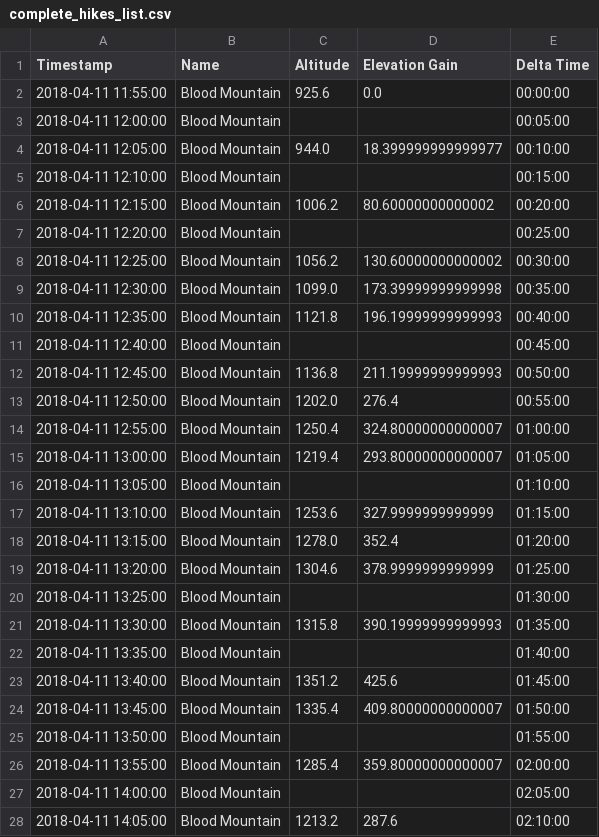
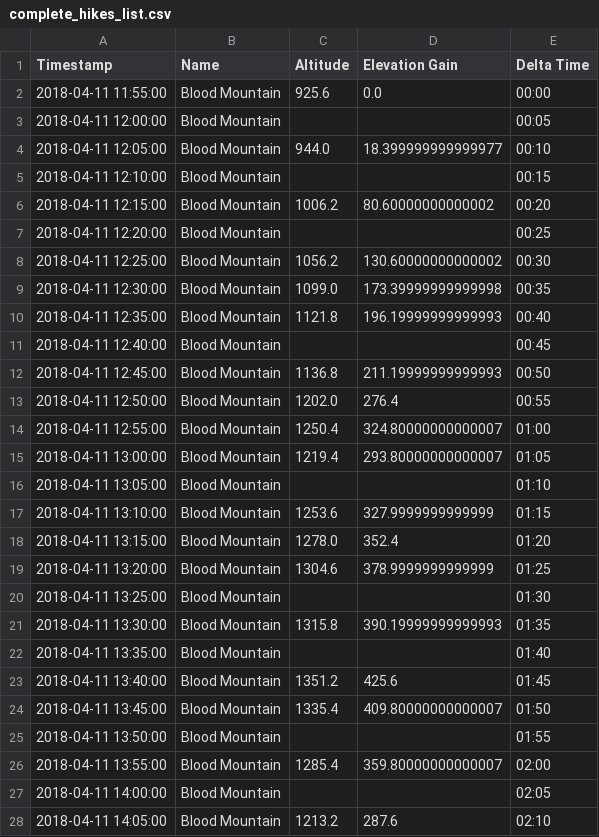
Before and after one commit to lvlarco/hikes, a CSV file: files/complete_hikes_list.csv, drawn as a sheet; only a part is shown; the diff covers the shown part only.

Commit message:
elevation gain graph working

```diff
--- a/files/complete_hikes_list.csv
+++ b/files/complete_hikes_list.csv
@@ -1,28 +1,28 @@
 Timestamp,Name,Altitude,Elevation Gain,Delta Time
-2018-04-11 11:55:00,Blood Mountain,925.6,0.0,00:00:00
-2018-04-11 12:00:00,Blood Mountain,,,00:05:00
-2018-04-11 12:05:00,Blood Mountain,944.0,18.399999999999977,00:10:00
-2018-04-11 12:10:00,Blood Mountain,,,00:15:00
-2018-04-11 12:15:00,Blood Mountain,1006.2,80.60000000000002,00:20:00
-2018-04-11 12:20:00,Blood Mountain,,,00:25:00
-2018-04-11 12:25:00,Blood Mountain,1056.2,130.60000000000002,00:30:00
-2018-04-11 12:30:00,Blood Mountain,1099.0,173.39999999999998,00:35:00
-2018-04-11 12:35:00,Blood Mountain,1121.8,196.19999999999993,00:40:00
-2018-04-11 12:40:00,Blood Mountain,,,00:45:00
-2018-04-11 12:45:00,Blood Mountain,1136.8,211.19999999999993,00:50:00
-2018-04-11 12:50:00,Blood Mountain,1202.0,276.4,00:55:00
-2018-04-11 12:55:00,Blood Mountain,1250.4,324.80000000000007,01:00:00
-2018-04-11 13:00:00,Blood Mountain,1219.4,293.80000000000007,01:05:00
-2018-04-11 13:05:00,Blood Mountain,,,01:10:00
-2018-04-11 13:10:00,Blood Mountain,1253.6,327.9999999999999,01:15:00
-2018-04-11 13:15:00,Blood Mountain,1278.0,352.4,01:20:00
-2018-04-11 13:20:00,Blood Mountain,1304.6,378.9999999999999,01:25:00
-2018-04-11 13:25:00,Blood Mountain,,,01:30:00
-2018-04-11 13:30:00,Blood Mountain,1315.8,390.19999999999993,01:35:00
-2018-04-11 13:35:00,Blood Mountain,,,01:40:00
-2018-04-11 13:40:00,Blood Mountain,1351.2,425.6,01:45:00
-2018-04-11 13:45:00,Blood Mountain,1335.4,409.80000000000007,01:50:00
-2018-04-11 13:50:00,Blood Mountain,,,01:55:00
-2018-04-11 13:55:00,Blood Mountain,1285.4,359.80000000000007,02:00:00
-2018-04-11 14:00:00,Blood Mountain,,,02:05:00
-2018-04-11 14:05:00,Blood Mountain,1213.2,287.6,02:10:00
+2018-04-11 11:55:00,Blood Mountain,925.6,0.0,00:00
+2018-04-11 12:00:00,Blood Mountain,,,00:05
+2018-04-11 12:05:00,Blood Mountain,944.0,18.399999999999977,00:10
+2018-04-11 12:10:00,Blood Mountain,,,00:15
+2018-04-11 12:15:00,Blood Mountain,1006.2,80.60000000000002,00:20
+2018-04-11 12:20:00,Blood Mountain,,,00:25
+2018-04-11 12:25:00,Blood Mountain,1056.2,130.60000000000002,00:30
+2018-04-11 12:30:00,Blood Mountain,1099.0,173.39999999999998,00:35
+2018-04-11 12:35:00,Blood Mountain,1121.8,196.19999999999993,00:40
+2018-04-11 12:40:00,Blood Mountain,,,00:45
+2018-04-11 12:45:00,Blood Mountain,1136.8,211.19999999999993,00:50
+2018-04-11 12:50:00,Blood Mountain,1202.0,276.4,00:55
+2018-04-11 12:55:00,Blood Mountain,1250.4,324.80000000000007,01:00
+2018-04-11 13:00:00,Blood Mountain,1219.4,293.80000000000007,01:05
+2018-04-11 13:05:00,Blood Mountain,,,01:10
+2018-04-11 13:10:00,Blood Mountain,1253.6,327.9999999999999,01:15
+2018-04-11 13:15:00,Blood Mountain,1278.0,352.4,01:20
+2018-04-11 13:20:00,Blood Mountain,1304.6,378.9999999999999,01:25
+2018-04-11 13:25:00,Blood Mountain,,,01:30
+2018-04-11 13:30:00,Blood Mountain,1315.8,390.19999999999993,01:35
+2018-04-11 13:35:00,Blood Mountain,,,01:40
+2018-04-11 13:40:00,Blood Mountain,1351.2,425.6,01:45
+2018-04-11 13:45:00,Blood Mountain,1335.4,409.80000000000007,01:50
+2018-04-11 13:50:00,Blood Mountain,,,01:55
+2018-04-11 13:55:00,Blood Mountain,1285.4,359.80000000000007,02:00
+2018-04-11 14:00:00,Blood Mountain,,,02:05
+2018-04-11 14:05:00,Blood Mountain,1213.2,287.6,02:10
```
Also changed, not shown: 162 edited cells elsewhere in this file, 2 other files.
